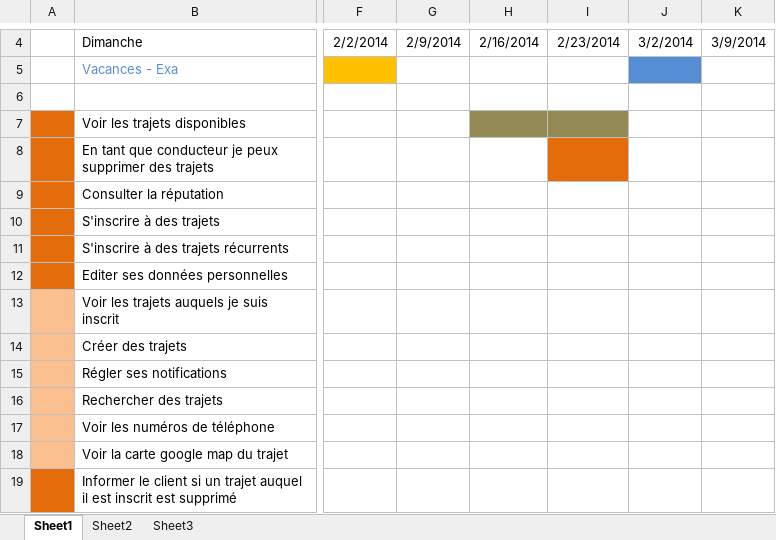
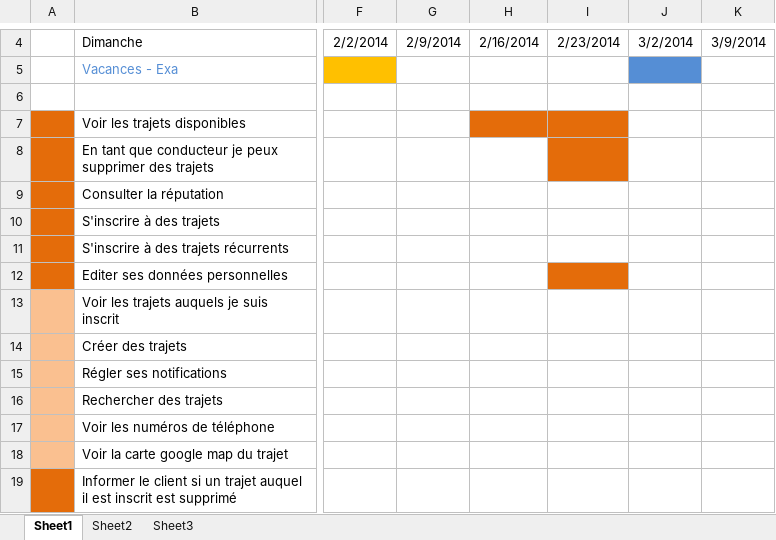
Before and after one commit to apiaget/covoiturage, an Excel workbook: planning.xlsx, sheet Sheet1, drawn as a sheet; only a part is shown, gaps mark what is left out; values as stored, in another font and other column widths than the file's, no borders; the diff names each change by its address in the sheet, - before the commit and + after, or states it on an @@ line.

```diff
--- a/planning.xlsx (sheet Sheet1)
+++ b/planning.xlsx (sheet Sheet1)
-H7:I7 fill: #948A54
+H7:I7 fill: #E46C0A
-I12 fill: none
+I12 fill: #E46C0A
```
Also changed, not shown: 5 other files.
